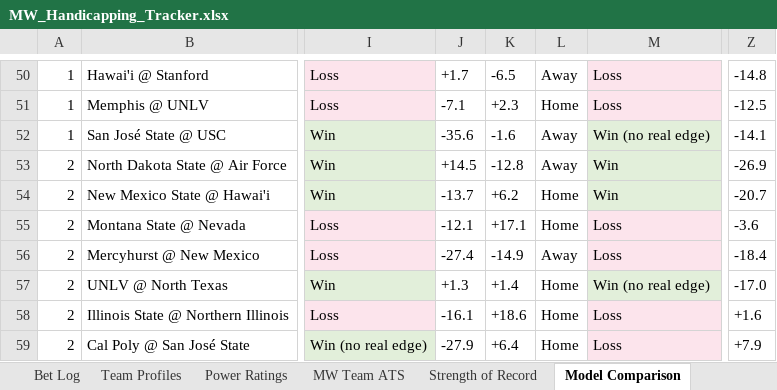
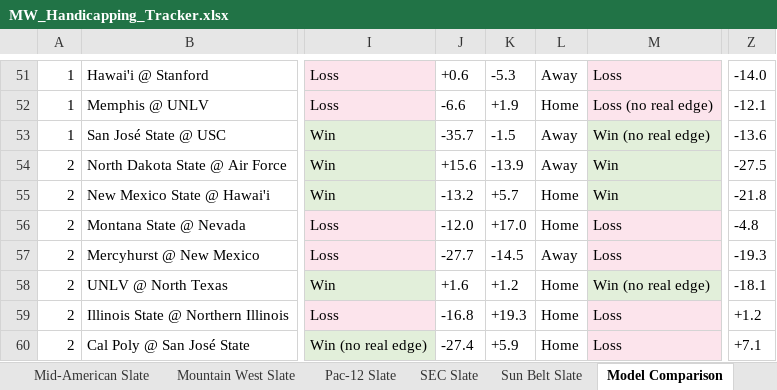
Before and after one commit to colea223/mdubcapping, an Excel workbook: excel/MW_Handicapping_Tracker.xlsx, sheet Model Comparison, drawn as a sheet; only a part is shown, gaps mark what is left out; values as stored, in another font and other column widths than the file's, no borders; addresses are those after the commit; the diff covers the shown part only; the diff names each change by its address in the sheet, - before the commit and + after, or states it on an @@ line.

```diff
--- a/excel/MW_Handicapping_Tracker.xlsx (sheet Model Comparison)
+++ b/excel/MW_Handicapping_Tracker.xlsx (sheet Model Comparison)
-J51: +1.7
+J51: +0.6
-K51: -6.5
+K51: -5.3
-Z51: -14.8
+Z51: -14.0
-J52: -7.1
+J52: -6.6
-K52: +2.3
+K52: +1.9
-M52: Loss
+M52: Loss (no real edge)
-Z52: -12.5
+Z52: -12.1
-J53: -35.6
+J53: -35.7
-K53: -1.6
+K53: -1.5
-Z53: -14.1
+Z53: -13.6
-J54: +14.5
+J54: +15.6
-K54: -12.8
+K54: -13.9
-Z54: -26.9
+Z54: -27.5
-J55: -13.7
+J55: -13.2
-K55: +6.2
+K55: +5.7
-Z55: -20.7
+Z55: -21.8
-J56: -12.1
+J56: -12.0
-K56: +17.1
+K56: +17.0
-Z56: -3.6
+Z56: -4.8
-J57: -27.4
+J57: -27.7
-K57: -14.9
+K57: -14.5
-Z57: -18.4
+Z57: -19.3
-J58: +1.3
+J58: +1.6
-K58: +1.4
+K58: +1.2
-Z58: -17.0
+Z58: -18.1
-J59: -16.1
+J59: -16.8
-K59: +18.6
+K59: +19.3
-Z59: +1.6
+Z59: +1.2
-J60: -27.9
+J60: -27.4
-K60: +6.4
+K60: +5.9
-Z60: +7.9
+Z60: +7.1
```
Also changed, not shown: 3 added rows, 2 removed rows, 234 edited cells and cell formats elsewhere in this sheet, sheet Bet Log, other sheet tabs, 8 other files.
